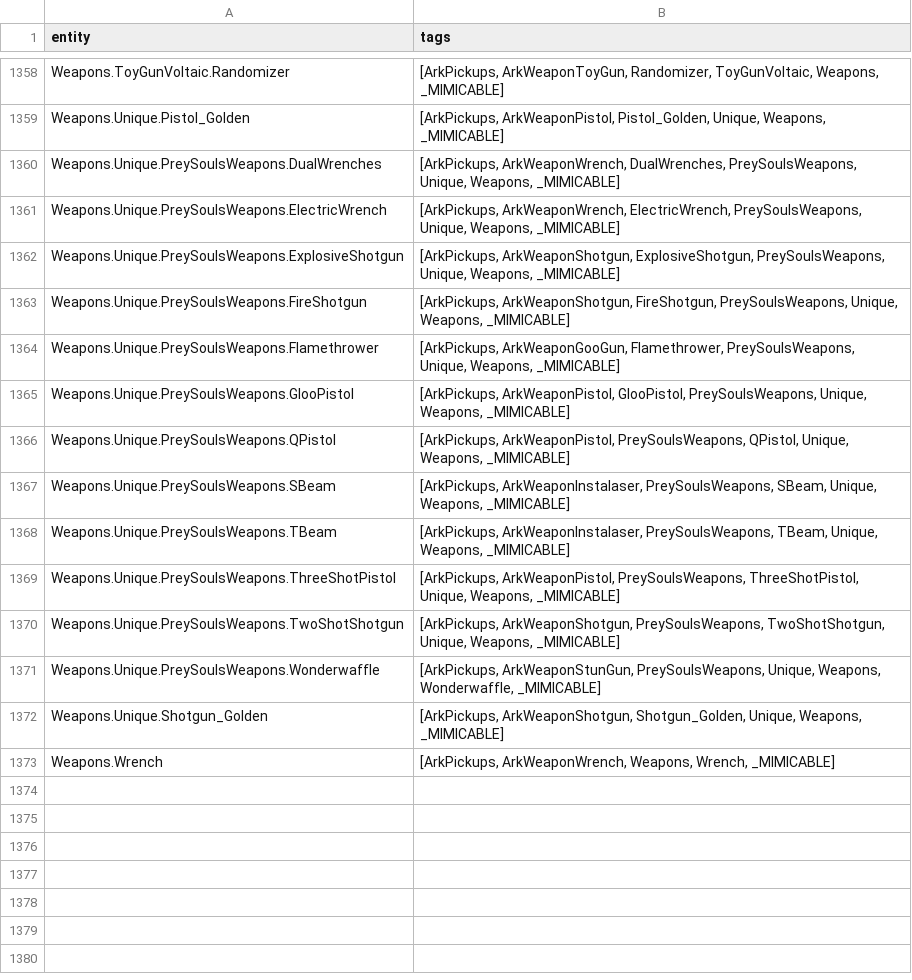
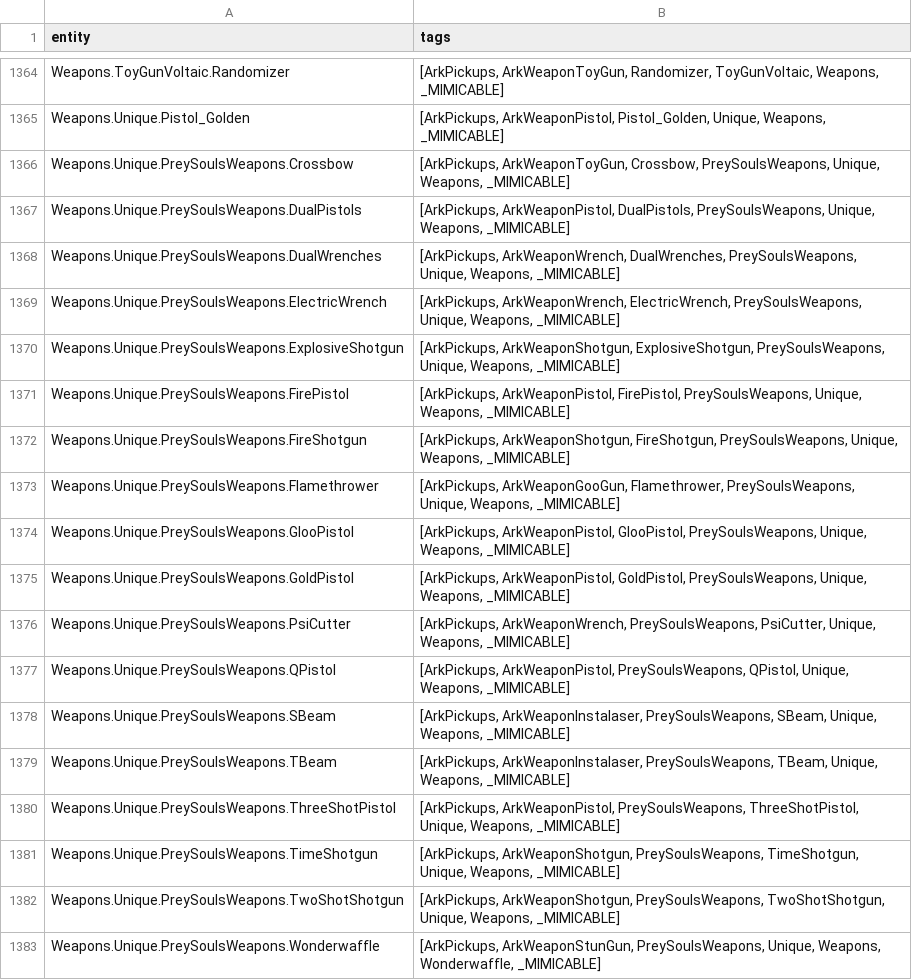
Before and after one commit to shapeintheglass/DanielleRandomizer, a CSV file: entitiestotags.csv, drawn as a sheet; only a part is shown, gaps mark what is left out; the shorter side is filled out with more unchanged rows; the diff covers the shown part only.

```diff
--- a/entitiestotags.csv
+++ b/entitiestotags.csv
@@ -1359,2 +1365,4 @@ Weapons.ToyGunVoltaic.Randomizer,"[ArkPickups, ArkWeaponToyGun, Randomizer, ToyG
 Weapons.Unique.Pistol_Golden,"[ArkPickups, ArkWeaponPistol, Pistol_Golden, Unique, Weapons, _MIMICABLE]"
+Weapons.Unique.PreySoulsWeapons.Crossbow,"[ArkPickups, ArkWeaponToyGun, Crossbow, PreySoulsWeapons, Unique, Weapons, _MIMICABLE]"
+Weapons.Unique.PreySoulsWeapons.DualPistols,"[ArkPickups, ArkWeaponPistol, DualPistols, PreySoulsWeapons, Unique, Weapons, _MIMICABLE]"
 Weapons.Unique.PreySoulsWeapons.DualWrenches,"[ArkPickups, ArkWeaponWrench, DualWrenches, PreySoulsWeapons, Unique, Weapons, _MIMICABLE]"
@@ -1362,2 +1370,3 @@ Weapons.Unique.PreySoulsWeapons.ElectricWrench,"[ArkPickups, ArkWeaponWrench, El
 Weapons.Unique.PreySoulsWeapons.ExplosiveShotgun,"[ArkPickups, ArkWeaponShotgun, ExplosiveShotgun, PreySoulsWeapons, Unique, Weapons, _MIMICABLE]"
+Weapons.Unique.PreySoulsWeapons.FirePistol,"[ArkPickups, ArkWeaponPistol, FirePistol, PreySoulsWeapons, Unique, Weapons, _MIMICABLE]"
 Weapons.Unique.PreySoulsWeapons.FireShotgun,"[ArkPickups, ArkWeaponShotgun, FireShotgun, PreySoulsWeapons, Unique, Weapons, _MIMICABLE]"
@@ -1365,2 +1374,4 @@ Weapons.Unique.PreySoulsWeapons.Flamethrower,"[ArkPickups, ArkWeaponGooGun, Flam
 Weapons.Unique.PreySoulsWeapons.GlooPistol,"[ArkPickups, ArkWeaponPistol, GlooPistol, PreySoulsWeapons, Unique, Weapons, _MIMICABLE]"
+Weapons.Unique.PreySoulsWeapons.GoldPistol,"[ArkPickups, ArkWeaponPistol, GoldPistol, PreySoulsWeapons, Unique, Weapons, _MIMICABLE]"
+Weapons.Unique.PreySoulsWeapons.PsiCutter,"[ArkPickups, ArkWeaponWrench, PreySoulsWeapons, PsiCutter, Unique, Weapons, _MIMICABLE]"
 Weapons.Unique.PreySoulsWeapons.QPistol,"[ArkPickups, ArkWeaponPistol, PreySoulsWeapons, QPistol, Unique, Weapons, _MIMICABLE]"
@@ -1369,2 +1380,3 @@ Weapons.Unique.PreySoulsWeapons.TBeam,"[ArkPickups, ArkWeaponInstalaser, PreySou
 Weapons.Unique.PreySoulsWeapons.ThreeShotPistol,"[ArkPickups, ArkWeaponPistol, PreySoulsWeapons, ThreeShotPistol, Unique, Weapons, _MIMICABLE]"
+Weapons.Unique.PreySoulsWeapons.TimeShotgun,"[ArkPickups, ArkWeaponShotgun, PreySoulsWeapons, TimeShotgun, Unique, Weapons, _MIMICABLE]"
 Weapons.Unique.PreySoulsWeapons.TwoShotShotgun,"[ArkPickups, ArkWeaponShotgun, PreySoulsWeapons, TwoShotShotgun, Unique, Weapons, _MIMICABLE]"
```
Also changed, not shown: 6 added rows elsewhere in this file, tagstoentities.csv, 13 other files.
